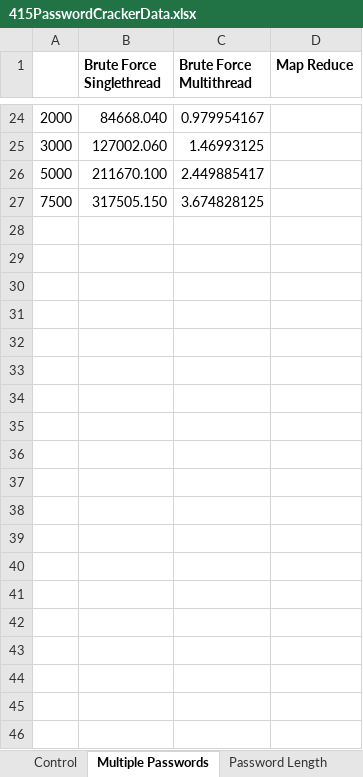
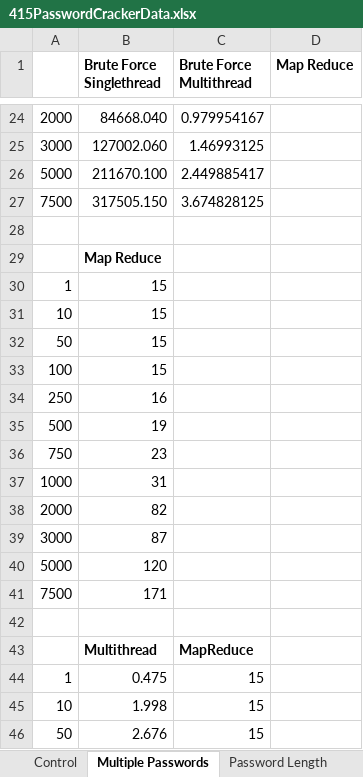
Before and after one commit to alexissaari/Password-Hacker, an Excel workbook: 415PasswordCrackerData.xlsx, sheet Multiple Passwords, drawn as a sheet; only a part is shown, gaps mark what is left out; values as stored, in another font and other column widths than the file's, no borders; charts and pictures not drawn; the diff covers the shown part only; the diff names each change by its address in the sheet, - before the commit and + after, or states it on an @@ line.

Commit message:
Added MapReduce and comparison graphs

```diff
--- a/415PasswordCrackerData.xlsx (sheet Multiple Passwords)
+++ b/415PasswordCrackerData.xlsx (sheet Multiple Passwords)
+row 28: (empty)
+row 29:  | Map Reduce
+row 30: 1 | 15
+row 31: 10 | 15
+row 32: 50 | 15
+row 33: 100 | 15
+row 34: 250 | 16
+row 35: 500 | 19
+row 36: 750 | 23
+row 37: 1000 | 31
+row 38: 2000 | 82
+row 39: 3000 | 87
+row 40: 5000 | 120
+row 41: 7500 | 171
+row 42: (empty)
+row 43:  | Multithread | MapReduce
+row 44: 1 | 0.475 | 15
+row 45: 10 | 1.998 | 15
+row 46: 50 | 2.676 | 15
```
Also changed, not shown: 9 added rows elsewhere in this sheet, charts or pictures.
